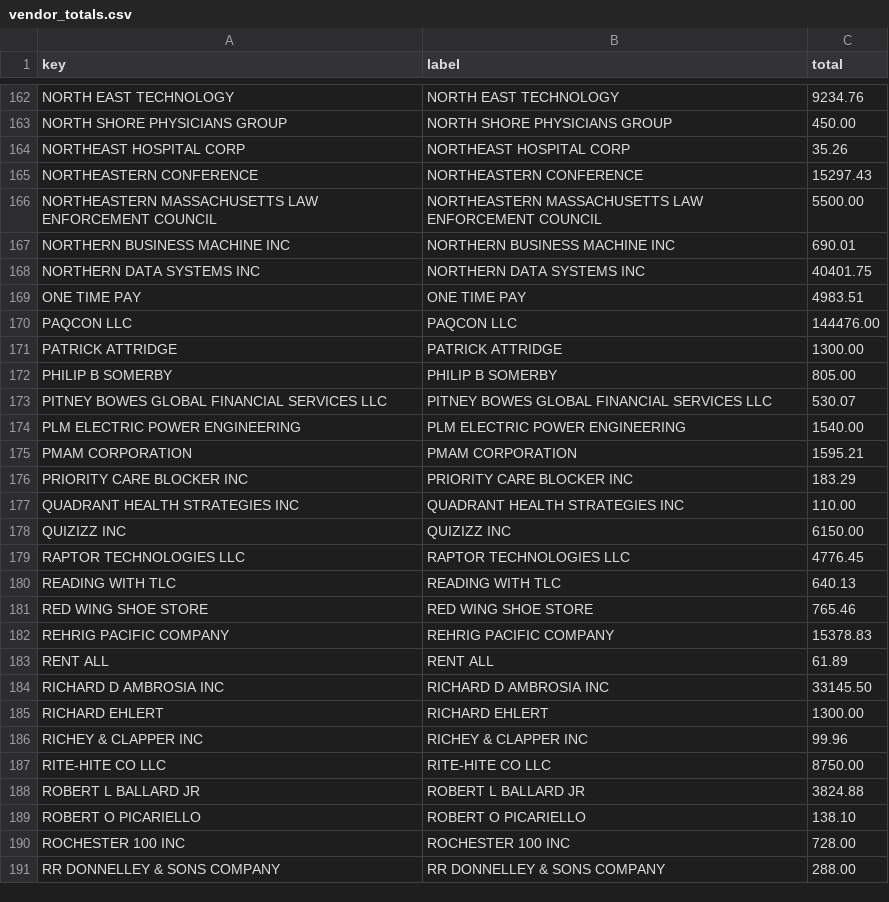
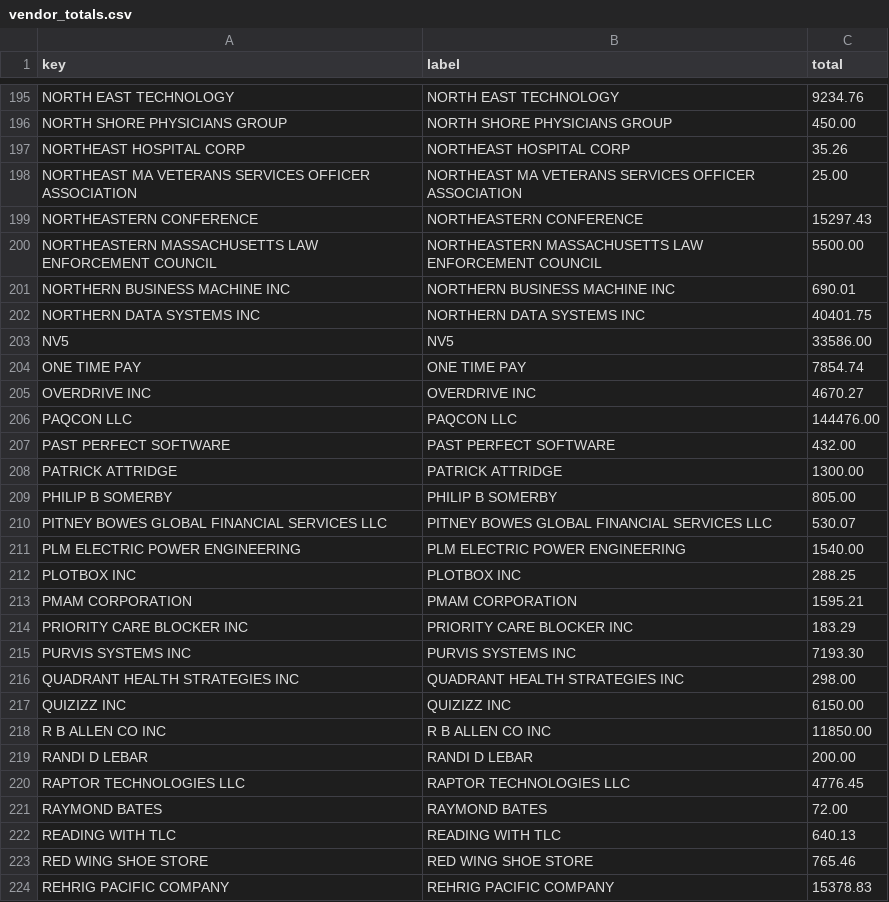
Before and after one commit to agbaber/marblehead, a CSV file: data/town_spending/vendor_totals.csv, drawn as a sheet; only a part is shown, gaps mark what is left out; the shorter side is filled out with more unchanged rows; the diff covers the shown part only.

```diff
--- a/data/town_spending/vendor_totals.csv
+++ b/data/town_spending/vendor_totals.csv
@@ -164,2 +197,3 @@ NORTH SHORE PHYSICIANS GROUP,NORTH SHORE PHYSICIANS GROUP,450.00
 NORTHEAST HOSPITAL CORP,NORTHEAST HOSPITAL CORP,35.26
+NORTHEAST MA VETERANS SERVICES OFFICER ASSOCIATION,NORTHEAST MA VETERANS SERVICES OFFICER ASSOCIATION,25.00
 NORTHEASTERN CONFERENCE,NORTHEASTERN CONFERENCE,15297.43
@@ -168,4 +202,7 @@ NORTHERN BUSINESS MACHINE INC,NORTHERN BUSINESS MACHINE INC,690.01
 NORTHERN DATA SYSTEMS INC,NORTHERN DATA SYSTEMS INC,40401.75
-ONE TIME PAY,ONE TIME PAY,4983.51
+NV5,NV5,33586.00
+ONE TIME PAY,ONE TIME PAY,7854.74
+OVERDRIVE INC,OVERDRIVE INC,4670.27
 PAQCON LLC,PAQCON LLC,144476.00
+PAST PERFECT SOFTWARE,PAST PERFECT SOFTWARE,432.00
 PATRICK ATTRIDGE,PATRICK ATTRIDGE,1300.00
@@ -174,7 +211,12 @@ PITNEY BOWES GLOBAL FINANCIAL SERVICES LLC,PITNEY BOWES GLOBAL FINANCIAL SERVICE
 PLM ELECTRIC POWER ENGINEERING,PLM ELECTRIC POWER ENGINEERING,1540.00
+PLOTBOX INC,PLOTBOX INC,288.25
 PMAM CORPORATION,PMAM CORPORATION,1595.21
 PRIORITY CARE BLOCKER INC,PRIORITY CARE BLOCKER INC,183.29
-QUADRANT HEALTH STRATEGIES INC,QUADRANT HEALTH STRATEGIES INC,110.00
+PURVIS SYSTEMS INC,PURVIS SYSTEMS INC,7193.30
+QUADRANT HEALTH STRATEGIES INC,QUADRANT HEALTH STRATEGIES INC,298.00
 QUIZIZZ INC,QUIZIZZ INC,6150.00
+R B ALLEN CO INC,R B ALLEN CO INC,11850.00
+RANDI D LEBAR,RANDI D LEBAR,200.00
 RAPTOR TECHNOLOGIES LLC,RAPTOR TECHNOLOGIES LLC,4776.45
+RAYMOND BATES,RAYMOND BATES,72.00
 READING WITH TLC,READING WITH TLC,640.13
```
Also changed, not shown: 47 added rows and 26 edited cells elsewhere in this file, data/town_spending/department_totals.csv, 1 other file.
